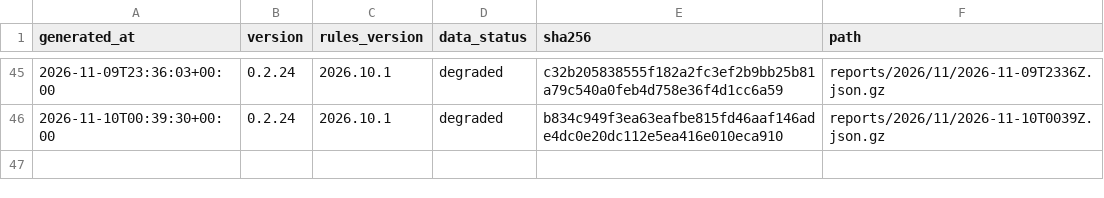
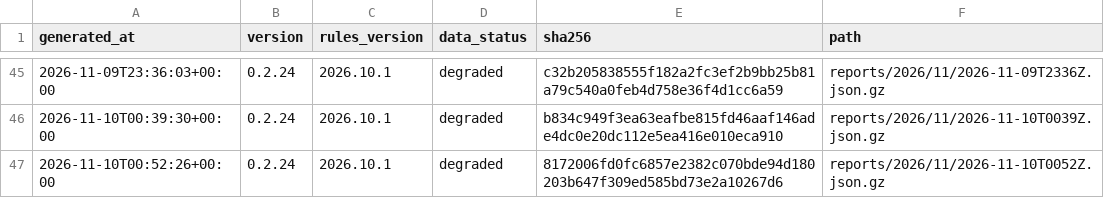
Before and after one commit to cssaritama/tsip-core, a CSV file: index.csv, drawn as a sheet; only a part is shown, gaps mark what is left out.

```diff
--- a/index.csv
+++ b/index.csv
@@ -46 +46,2 @@ generated_at,version,rules_version,data_status,sha256,path
 2026-11-10T00:39:30+00:00,0.2.24,2026.10.1,degraded,b834c949f3ea63eafbe815fd46aaf146ade4dc0e20dc112e5ea416e010eca910,reports/2026/11/2026-11-10T0039Z.json.gz
+2026-11-10T00:52:26+00:00,0.2.24,2026.10.1,degraded,8172006fd0fc6857e2382c070bde94d180203b647f309ed585bd73e2a10267d6,reports/2026/11/2026-11-10T0052Z.json.gz
```
Also changed, not shown: 1 other file.
